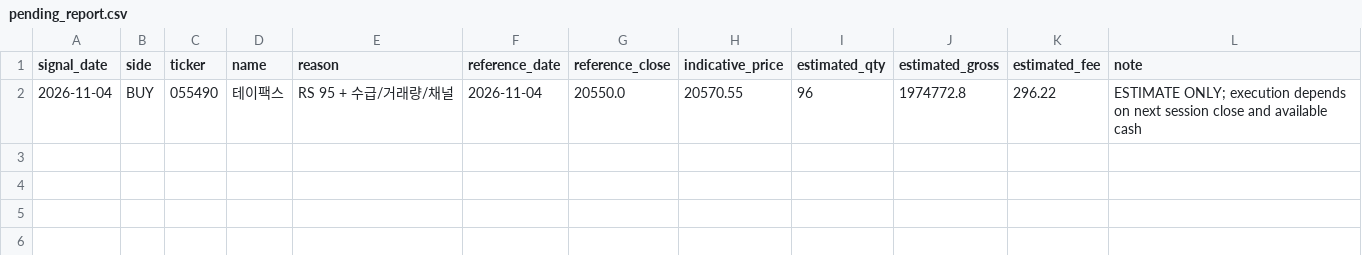
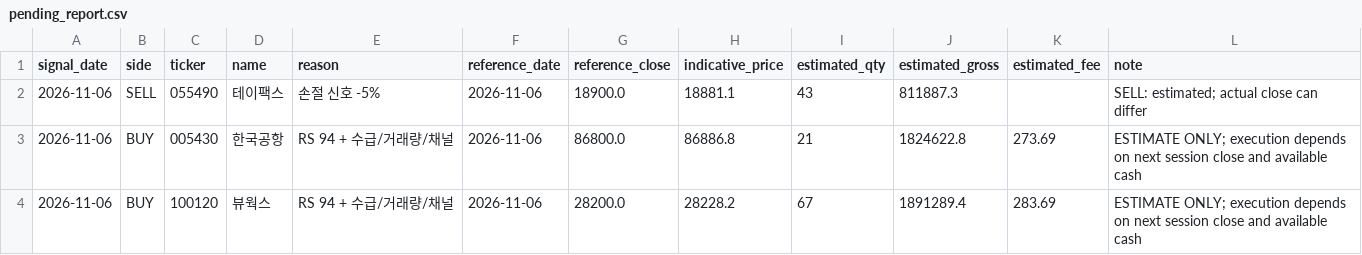
Before and after one commit to asura2367-boop/oneil-rs-scanner, a CSV file: data/paper/pending_report.csv, drawn as a sheet.

```diff
--- a/data/paper/pending_report.csv
+++ b/data/paper/pending_report.csv
@@ -1,2 +1,4 @@
 signal_date,side,ticker,name,reason,reference_date,reference_close,indicative_price,estimated_qty,estimated_gross,estimated_fee,note
-2026-11-04,BUY,055490,테이팩스,RS 95 + 수급/거래량/채널,2026-11-04,20550.0,20570.55,96,1974772.8,296.22,ESTIMATE ONLY; execution depends on next session close and available cash
+2026-11-06,SELL,055490,테이팩스,손절 신호 -5%,2026-11-06,18900.0,18881.1,43,811887.3,,SELL: estimated; actual close can differ
+2026-11-06,BUY,005430,한국공항,RS 94 + 수급/거래량/채널,2026-11-06,86800.0,86886.8,21,1824622.8,273.69,ESTIMATE ONLY; execution depends on next session close and available cash
+2026-11-06,BUY,100120,뷰웍스,RS 94 + 수급/거래량/채널,2026-11-06,28200.0,28228.2,67,1891289.4,283.69,ESTIMATE ONLY; execution depends on next session close and available cash
```
Also changed, not shown: data/paper/closed_trades_report.csv, 1 other file.
